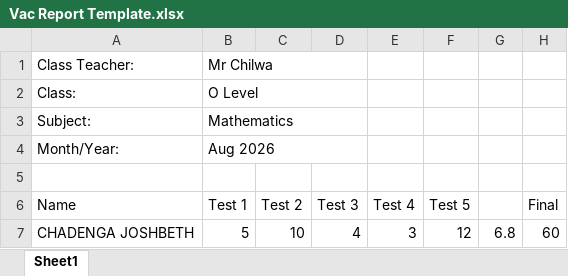
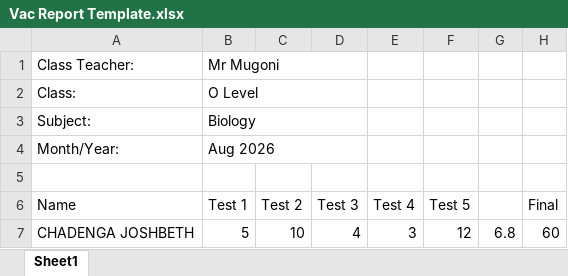
Before and after one commit to marshall-hash/Reports_Generator, an Excel workbook: Vac Report Template.xlsx, sheet Sheet1, drawn as a sheet; only a part is shown; values as stored, in another font and other column widths than the file's, no borders; the diff names each change by its address in the sheet, - before the commit and + after, or states it on an @@ line.

```diff
--- a/Vac Report Template.xlsx (sheet Sheet1)
+++ b/Vac Report Template.xlsx (sheet Sheet1)
-B1 (Test 1): Mr Chilwa
+B1 (Test 1): Mr Mugoni
-B3 (Test 1): Mathematics
+B3 (Test 1): Biology
```
Also changed, not shown: 10 other files.
